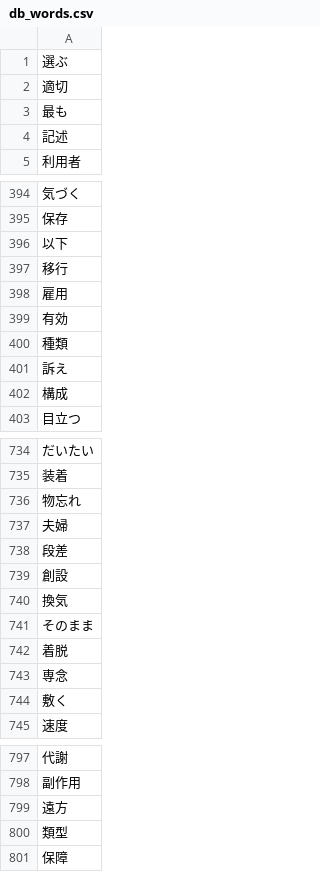
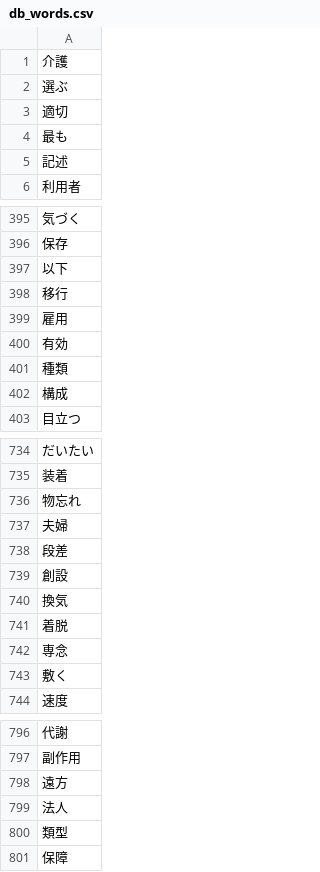
Before and after one commit to awoord/care_worker_library, a CSV file: selected_word/db_words.csv, drawn as a sheet; only a part is shown, gaps mark what is left out; removed rows and columns are numbered as before the commit, all else as after; the diff covers the shown part only; the diff names each change by its address in the sheet, - before the commit and + after, or states it on an @@ line.

```diff
--- a/selected_word/db_words.csv
+++ b/selected_word/db_words.csv
+row 1: 介護
-row 401: 訴え
-row 741: そのまま
+row 799: 法人
```
Also changed, not shown: 138 added rows elsewhere in this file, selected_word/extracted.csv, 25 other files.
